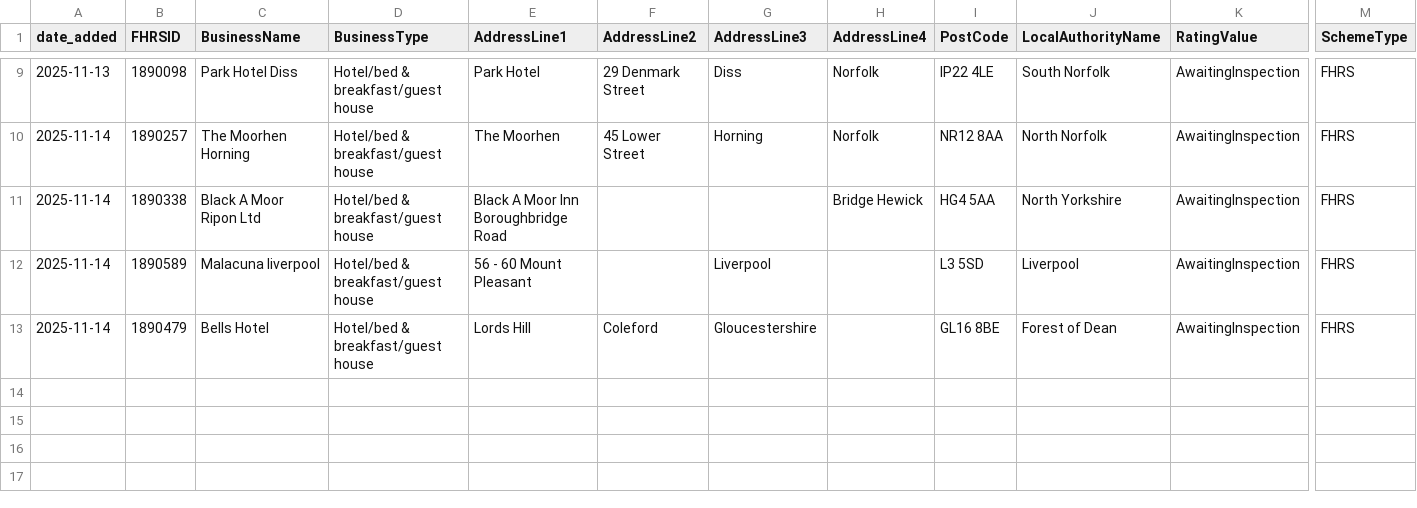
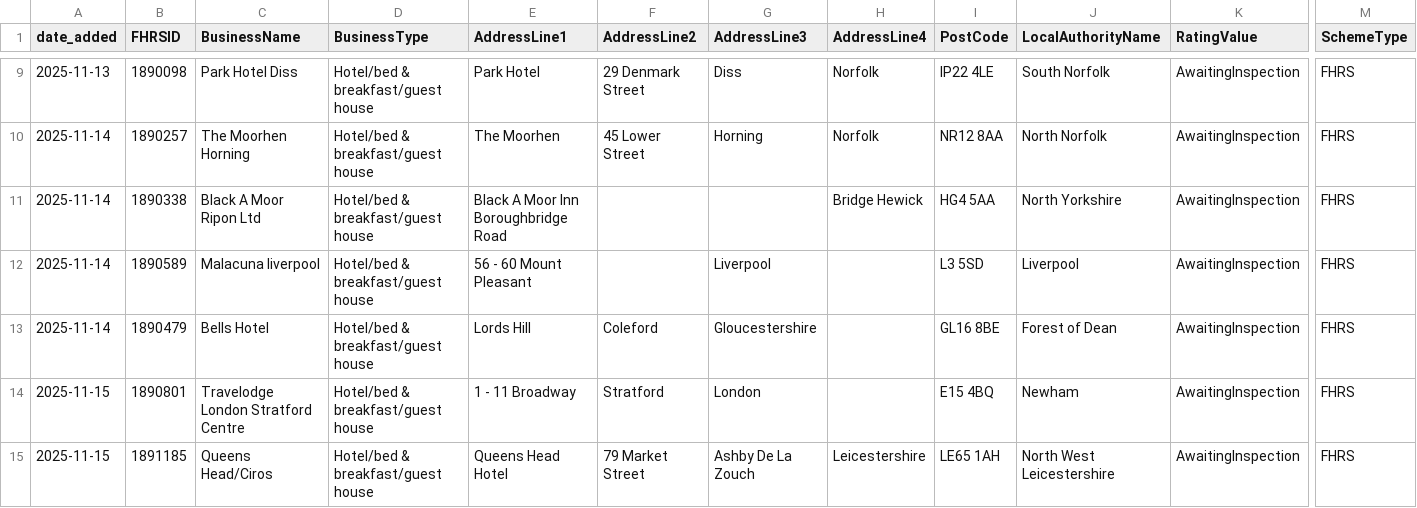
Before and after one commit to AP-Dev-Tools/independent-food-business-pulse, a CSV file: data/cumulative/HOTEL/2025-11.csv, drawn as a sheet; only a part is shown, gaps mark what is left out; rows hold the shown columns only; the diff names each change by its address in the sheet, - before the commit and + after, or states it on an @@ line.

```diff
--- a/data/cumulative/HOTEL/2025-11.csv
+++ b/data/cumulative/HOTEL/2025-11.csv
+row 14: 2025-11-15 | 1890801 | Travelodge London Stratford Centre | Hotel/bed & breakfast/guest house | 1 - 11 Broadway | Stratford | London |  | E15 4BQ | Newham | AwaitingInspection | FHRS
+row 15: 2025-11-15 | 1891185 | Queens Head/Ciros | Hotel/bed & breakfast/guest house | Queens Head Hotel | 79 Market Street | Ashby De La Zouch | Leicestershire | LE65 1AH | North West Leicestershire | AwaitingInspection | FHRS
```
Also changed, not shown: data/cumulative/MOBILE/2025-11.csv, 12 other files.
